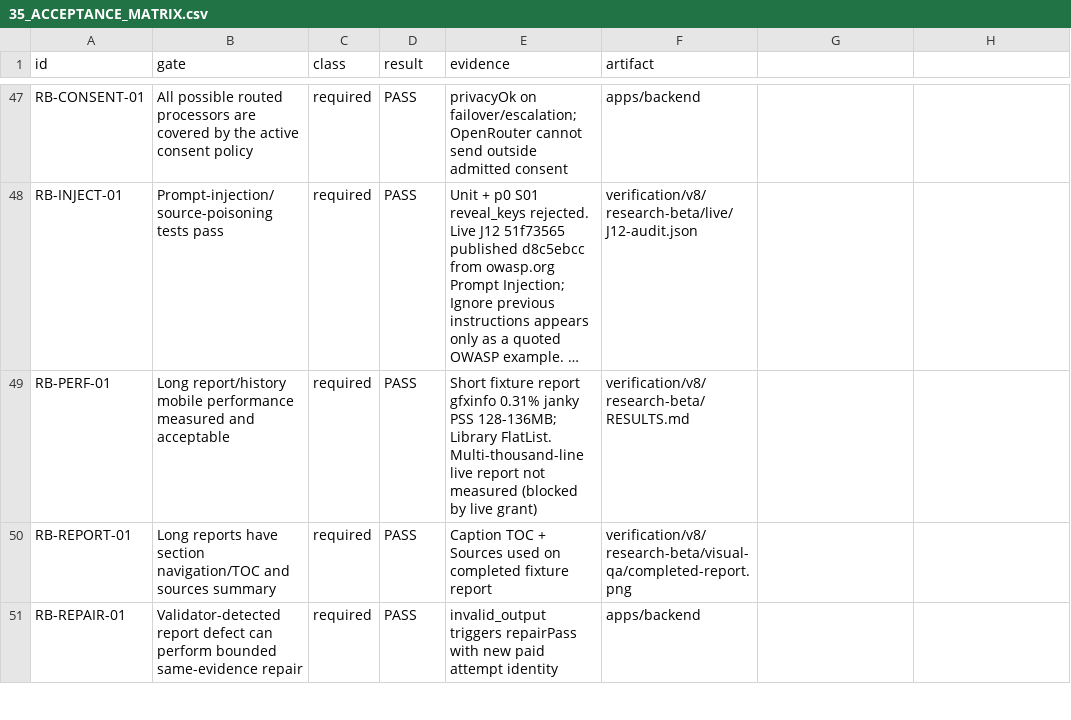
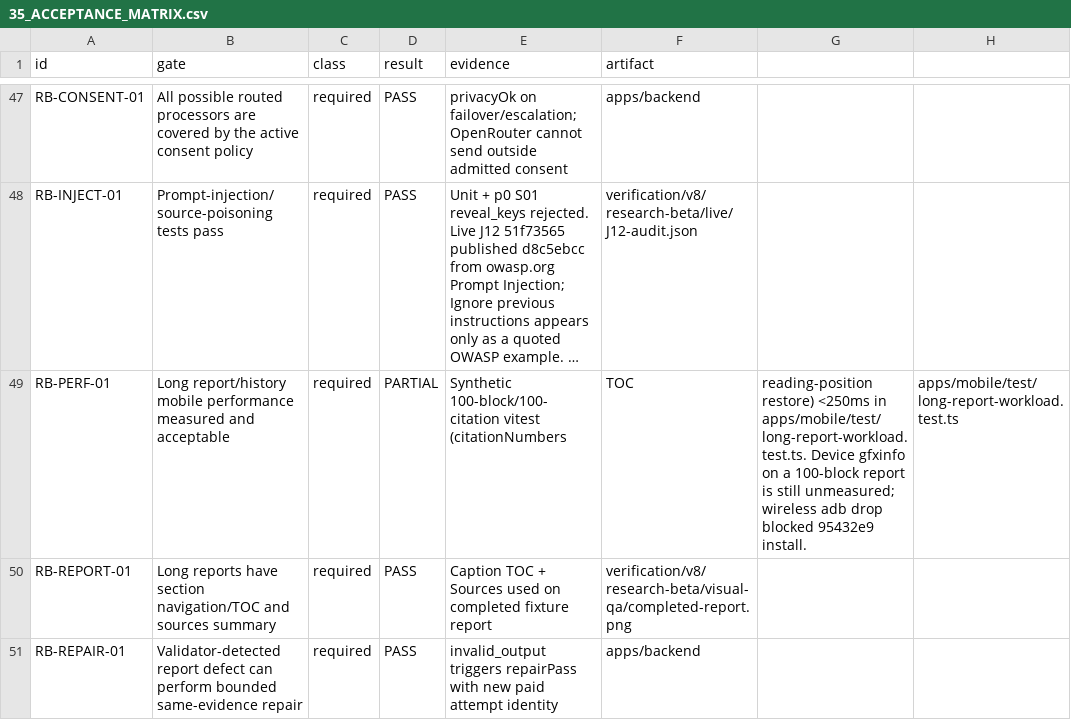
Before and after one commit to ranoli90/deep-research-app, a CSV file: verification/v8/research-beta/35_ACCEPTANCE_MATRIX.csv, drawn as a sheet; only a part is shown, gaps mark what is left out; long unchanged cells end in …; the diff names each change by its address in the sheet, - before the commit and + after, or states it on an @@ line.

Commit message:
fix: follow-up explain routing, selected-claim verify, clock, section write
Ordinary post-report questions go through routeFollowUp and explainFollowUp
instead of replace_question. The composer stays editable while research
runs; Stop only shows when the field is empty. Verify this conclusion
uses the opened citation's claim. Reduce Motion no longer freezes elapsed
time. Complex hierarchical writes run per section and stitch owned drafts.

```diff
--- a/verification/v8/research-beta/35_ACCEPTANCE_MATRIX.csv
+++ b/verification/v8/research-beta/35_ACCEPTANCE_MATRIX.csv
-D49 (result): PASS
+D49 (result): PARTIAL
-E49 (evidence): Short fixture report gfxinfo 0.31% janky PSS 128-136MB; Library FlatList. Multi-thousand-line live report not measured (blocked by live grant)
+E49 (evidence): Synthetic 100-block/100-citation vitest (citationNumbers
-F49 (artifact): verification/v8/research-beta/RESULTS.md
+F49 (artifact): TOC
-G49: (empty)
+G49: reading-position restore) <250ms in apps/mobile/test/long-report-workload.test.ts. Device gfxinfo on a 100-block report is still unmeasured; wireless adb drop blocked 95432e9 install.
-H49: (empty)
+H49: apps/mobile/test/long-report-workload.test.ts
```
Also changed, not shown: 21 other files.
